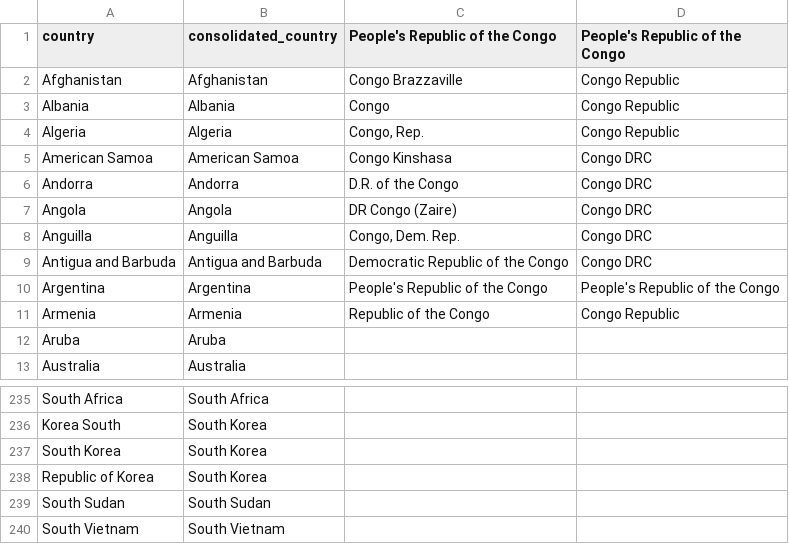
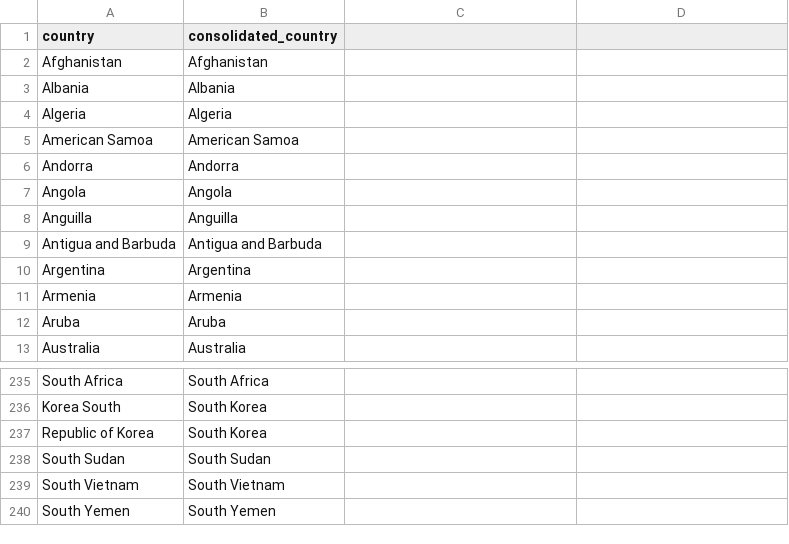
Before and after one commit to AninaSch/LegitimacyTerrorism, a CSV file: Data/Processed Data/To Clean Countries/countries.csv, drawn as a sheet; only a part is shown, gaps mark what is left out; the shorter side is filled out with more unchanged rows; the diff names each change by its address in the sheet, - before the commit and + after, or states it on an @@ line.

Commit message:
Finalizing data cleaning

```diff
--- a/Data/Processed Data/To Clean Countries/countries.csv
+++ b/Data/Processed Data/To Clean Countries/countries.csv
-C1: People's Republic of the Congo
+C1: (empty)
-D1: People's Republic of the Congo
+D1: (empty)
-C2: Congo Brazzaville
+C2: (empty)
-D2:D4: Congo Republic
+D2:D4: (empty)
-C3: Congo
+C3: (empty)
-C4: Congo, Rep.
+C4: (empty)
-C5: Congo Kinshasa
+C5: (empty)
-D5:D9: Congo DRC
+D5:D9: (empty)
-C6: D.R. of the Congo
+C6: (empty)
-C7: DR Congo (Zaire)
+C7: (empty)
-C8: Congo, Dem. Rep.
+C8: (empty)
-C9: Democratic Republic of the Congo
+C9: (empty)
-C10: People's Republic of the Congo
+C10: (empty)
-D10: People's Republic of the Congo
+D10: (empty)
-C11: Republic of the Congo
+C11: (empty)
-D11: Congo Republic
+D11: (empty)
-row 237: South Korea | South Korea
```
Also changed, not shown: 13 other files.
